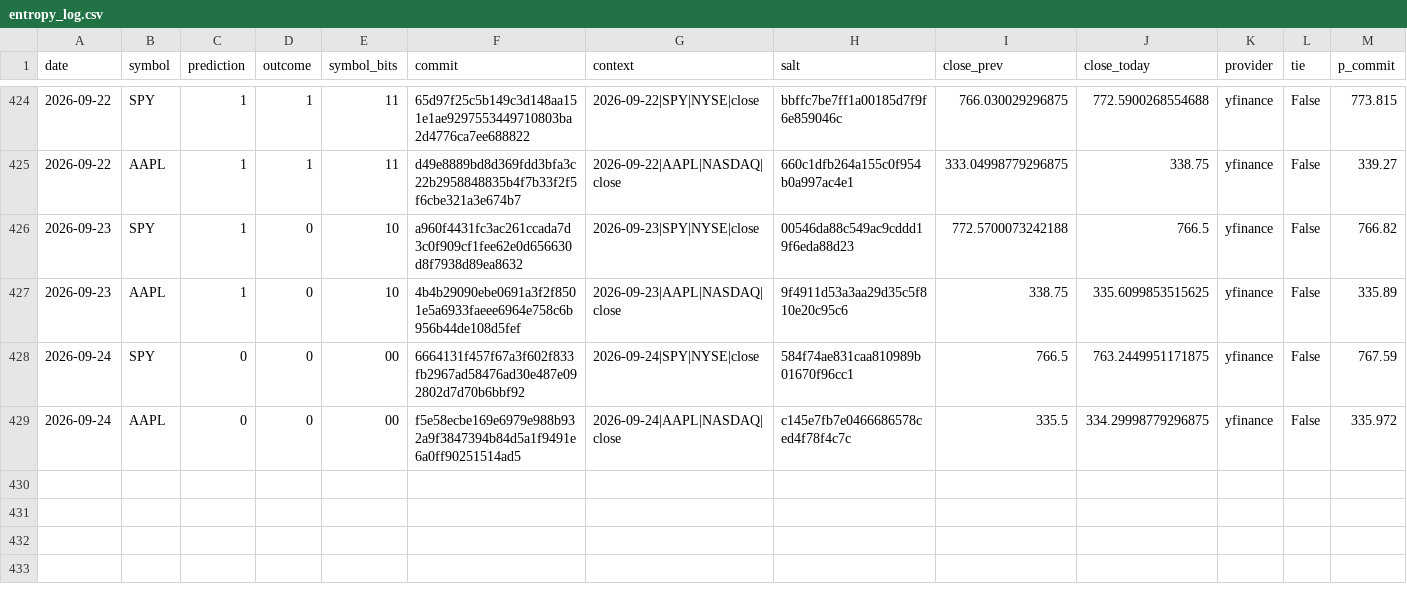
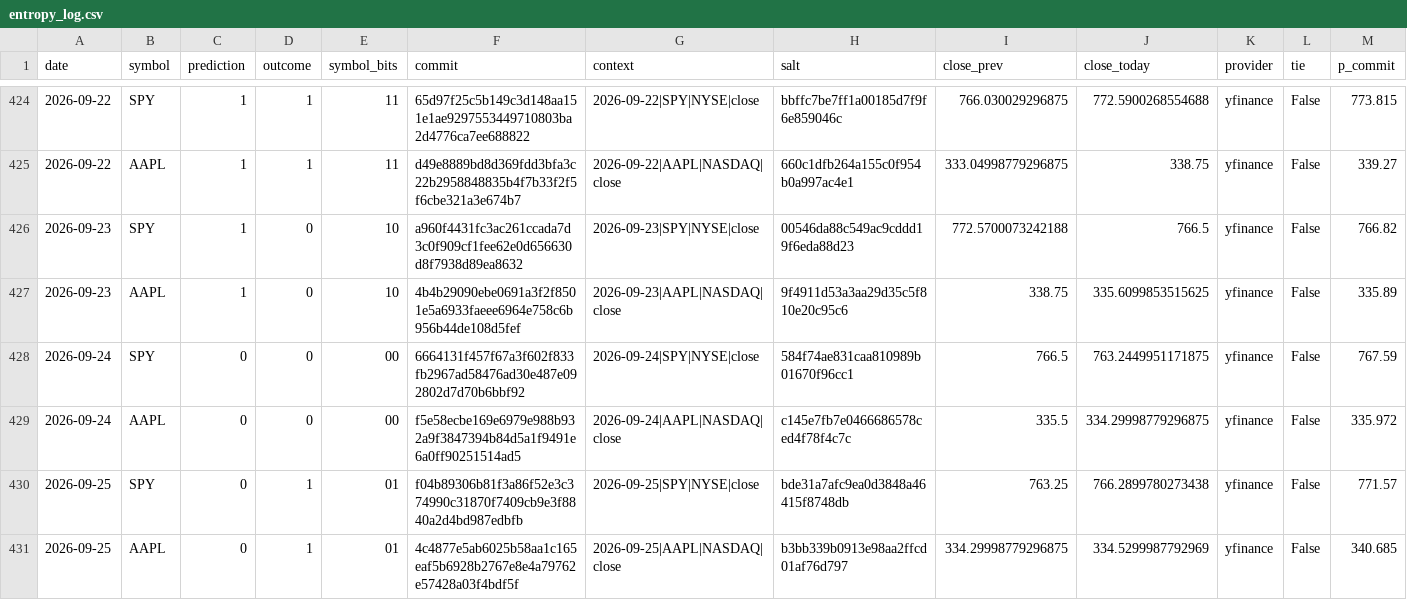
Before and after one commit to pqcnerd/rrpe-drbg, a CSV file: outputs/entropy_log.csv, drawn as a sheet; only a part is shown, gaps mark what is left out; rows hold the shown columns only; the diff names each change by its address in the sheet, - before the commit and + after, or states it on an @@ line.

```diff
--- a/outputs/entropy_log.csv
+++ b/outputs/entropy_log.csv
+row 430: 2026-09-25 | SPY | 0 | 1 | 01 | f04b89306b81f3a86f52e3c374990c31870f7409cb9e3f8840a2d4bd987edbfb | 2026-09-25|SPY|NYSE|close | bde31a7afc9ea0d3848a46415f8748db | 763.25 | 766.2899780273438 | yfinance | False | 771.57
+row 431: 2026-09-25 | AAPL | 0 | 1 | 01 | 4c4877e5ab6025b58aa1c165eaf5b6928b2767e8e4a79762e57428a03f4bdf5f | 2026-09-25|AAPL|NASDAQ|close | b3bb339b0913e98aa2ffcd01af76d797 | 334.29998779296875 | 334.5299987792969 | yfinance | False | 340.685
```
Also changed, not shown: 1 other file.
